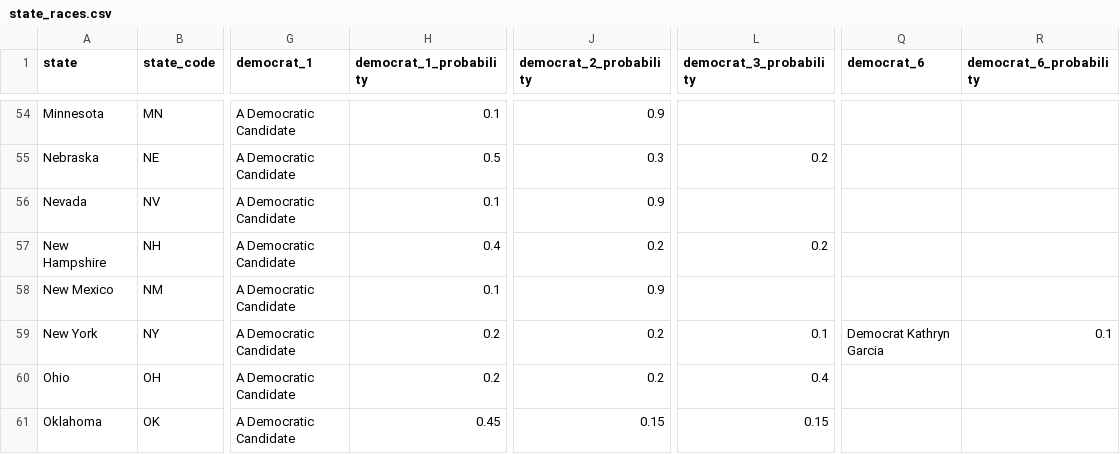
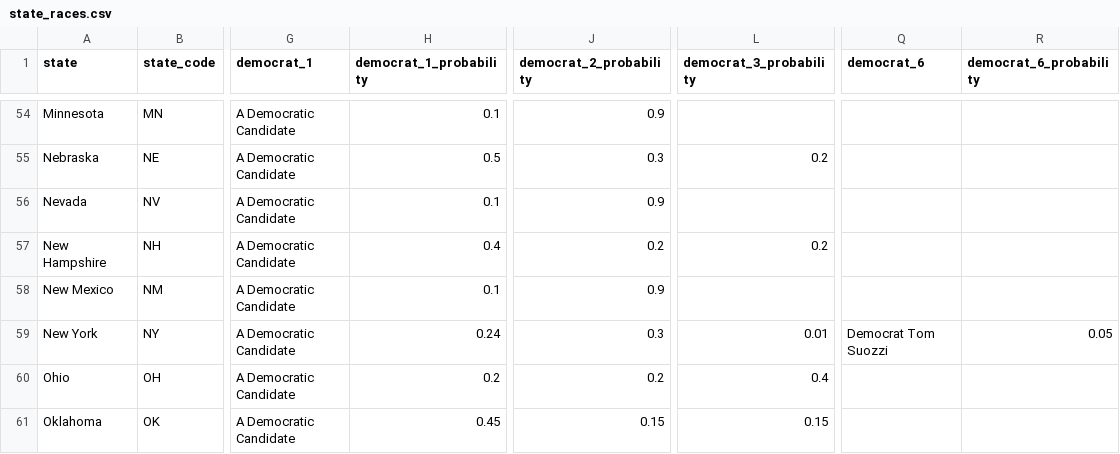
Before and after one commit to carnival-farmer/data, a CSV file: state_races.csv, drawn as a sheet; only a part is shown, gaps mark what is left out; the diff covers the shown part only; the diff names each change by its address in the sheet, - before the commit and + after, or states it on an @@ line.

```diff
--- a/state_races.csv
+++ b/state_races.csv
-H59 (democrat_1_probability): 0.2
+H59 (democrat_1_probability): 0.24
-J59 (democrat_2_probability): 0.2
+J59 (democrat_2_probability): 0.3
-L59 (democrat_3_probability): 0.1
+L59 (democrat_3_probability): 0.01
-Q59 (democrat_6): Democrat Kathryn Garcia
+Q59 (democrat_6): Democrat Tom Suozzi
-R59 (democrat_6_probability): 0.1
+R59 (democrat_6_probability): 0.05
```
Also changed, not shown: 21 edited cells elsewhere in this file, district_races.csv.
